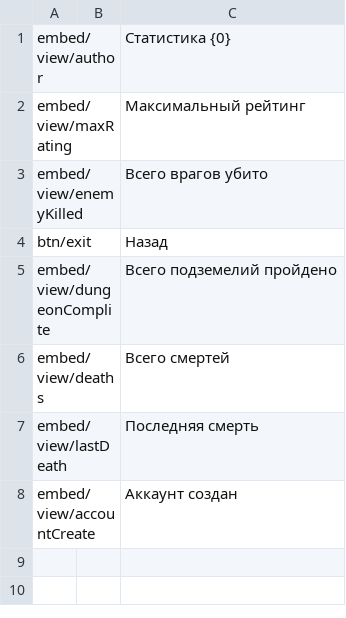
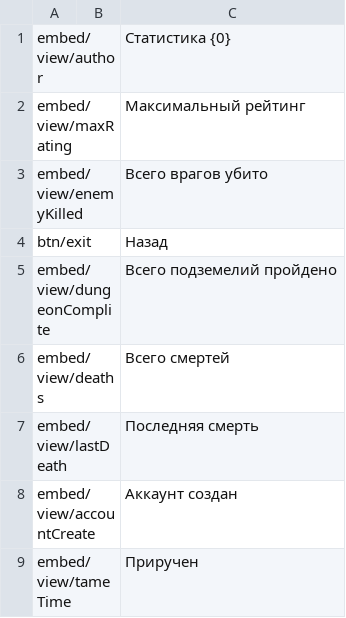
Before and after one commit to SrMecha/Shuvi-Rewrite, a CSV file: Shuvi/Language/statisticsViewPart.csv, drawn as a sheet; the diff names each change by its address in the sheet, - before the commit and + after, or states it on an @@ line.

```diff
--- a/Shuvi/Language/statisticsViewPart.csv
+++ b/Shuvi/Language/statisticsViewPart.csv
+row 9: embed/view/tameTime |  | Приручен
```
Also changed, not shown: Shuvi/Language/profilePart.csv, 21 other files.
